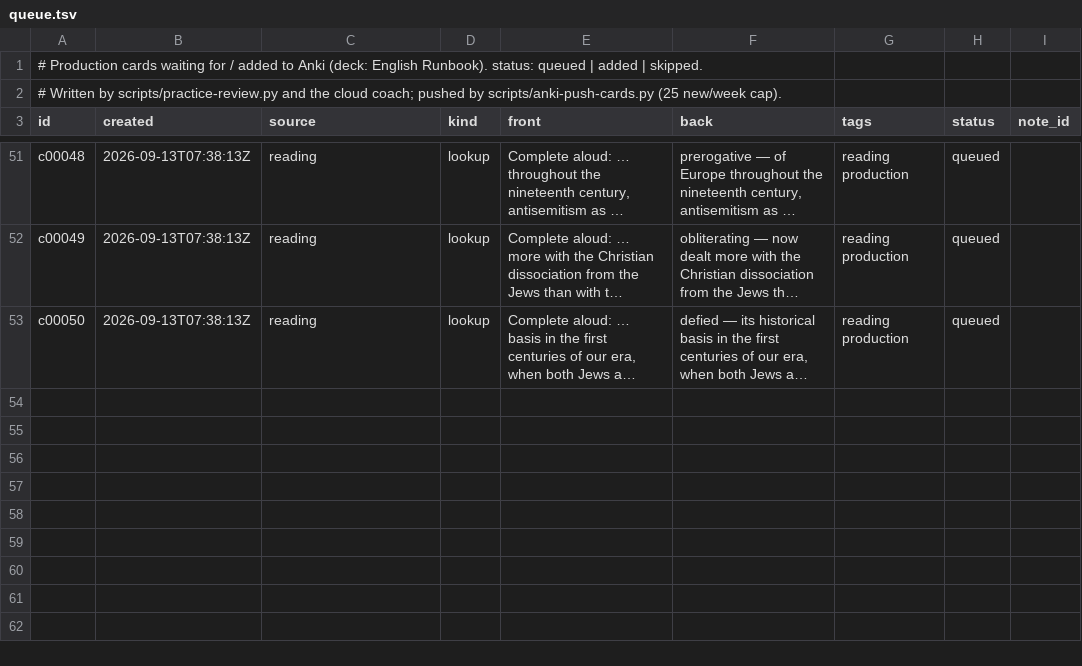
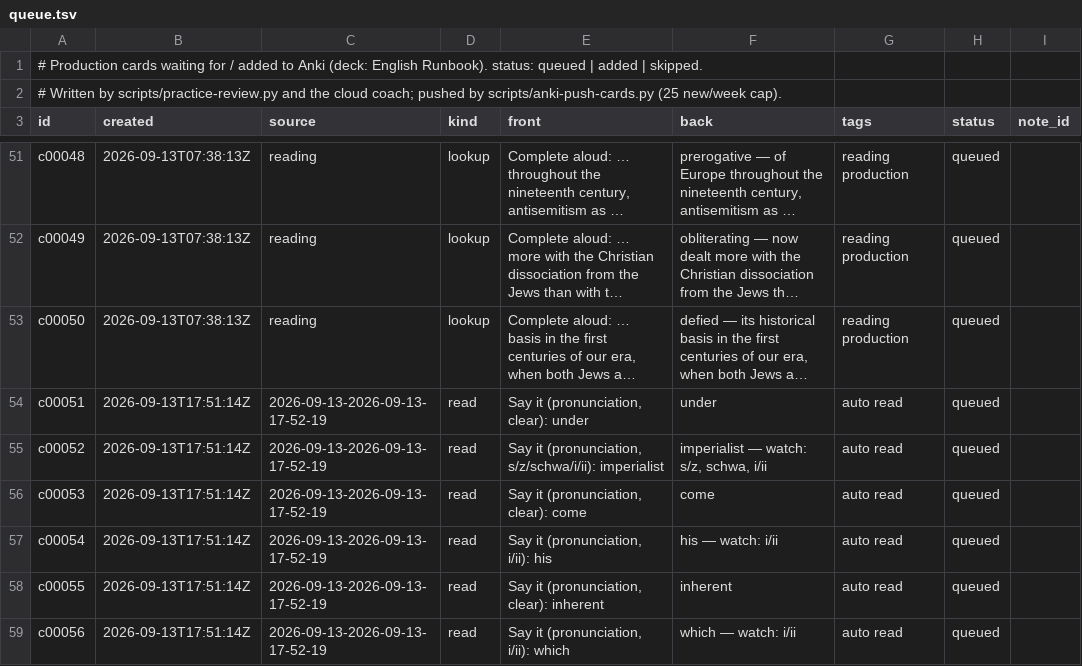
Before and after one commit to djaramillo-calle/hello-world, a TSV file: cards/queue.tsv, drawn as a sheet; only a part is shown, gaps mark what is left out; long unchanged cells end in …; the diff names each change by its address in the sheet, - before the commit and + after, or states it on an @@ line.

```diff
--- a/cards/queue.tsv
+++ b/cards/queue.tsv
+row 54: c00051 | 2026-09-13T17:51:14Z | 2026-09-13-2026-09-13-17-52-19 | read | Say it (pronunciation, clear): under | under | auto read | queued
+row 55: c00052 | 2026-09-13T17:51:14Z | 2026-09-13-2026-09-13-17-52-19 | read | Say it (pronunciation, s/z/schwa/i/ii): imperialist | imperialist — watch: s/z, schwa, i/ii | auto read | queued
+row 56: c00053 | 2026-09-13T17:51:14Z | 2026-09-13-2026-09-13-17-52-19 | read | Say it (pronunciation, clear): come | come | auto read | queued
+row 57: c00054 | 2026-09-13T17:51:14Z | 2026-09-13-2026-09-13-17-52-19 | read | Say it (pronunciation, i/ii): his | his — watch: i/ii | auto read | queued
+row 58: c00055 | 2026-09-13T17:51:14Z | 2026-09-13-2026-09-13-17-52-19 | read | Say it (pronunciation, clear): inherent | inherent | auto read | queued
+row 59: c00056 | 2026-09-13T17:51:14Z | 2026-09-13-2026-09-13-17-52-19 | read | Say it (pronunciation, i/ii): which | which — watch: i/ii | auto read | queued
```
Also changed, not shown: 16 other files.
